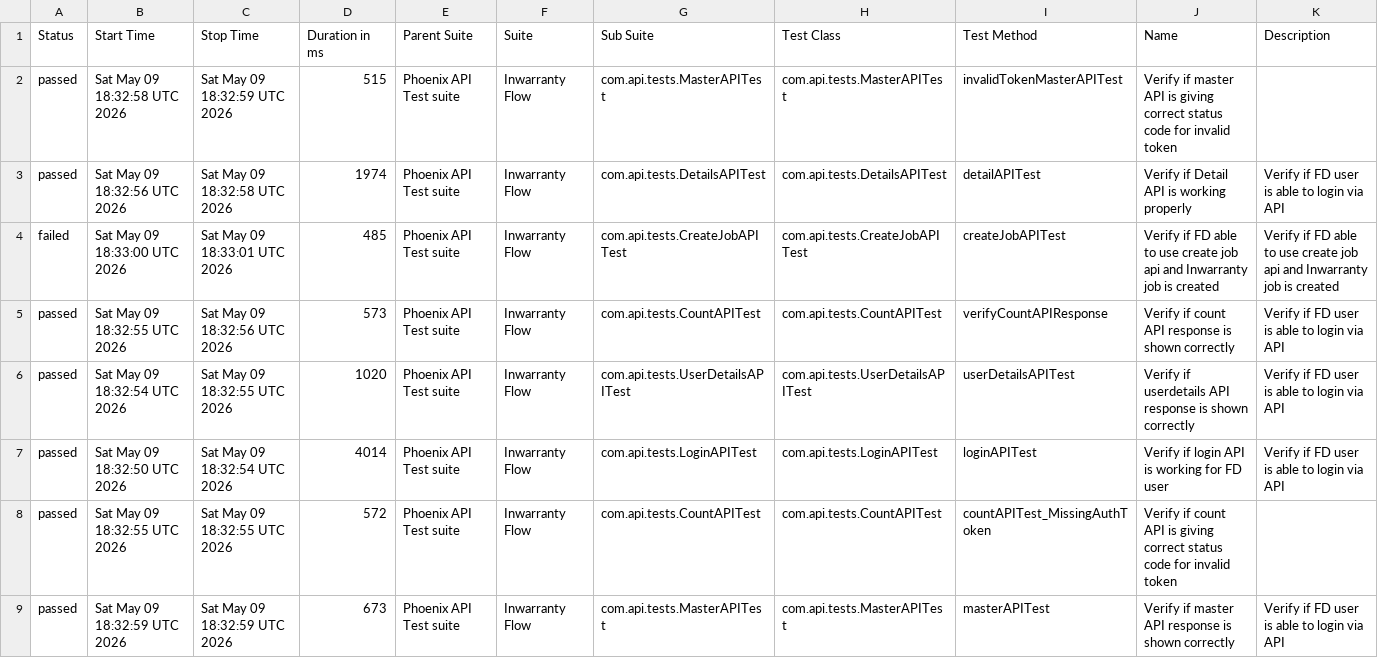
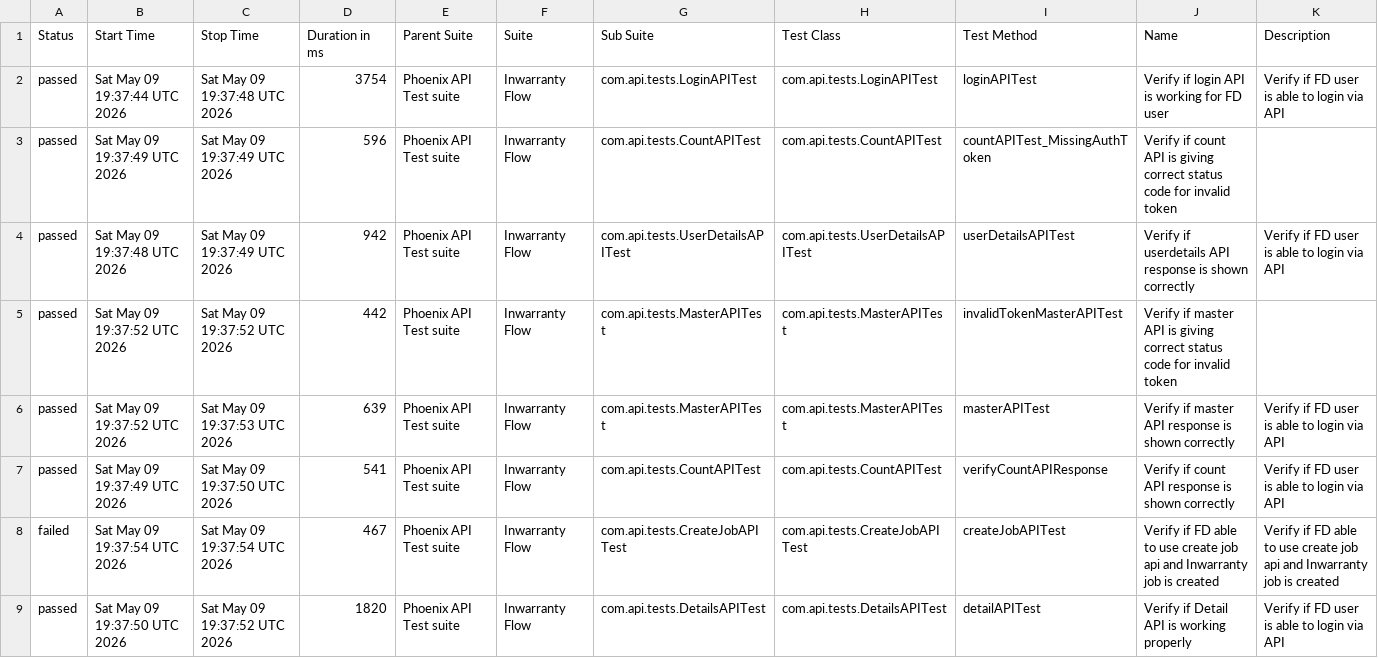
Before and after one commit to tusharS007/PhoenixTestAutomationFramework, a CSV file: data/suites.csv, drawn as a sheet.

```diff
--- a/data/suites.csv
+++ b/data/suites.csv
@@ -1,9 +1,9 @@
 "Status","Start Time","Stop Time","Duration in ms","Parent Suite","Suite","Sub Suite","Test Class","Test Method","Name","Description"
-"passed","Sat May 09 18:32:58 UTC 2026","Sat May 09 18:32:59 UTC 2026","515","Phoenix API Test suite","Inwarranty Flow","com.api.tests.MasterAPITest","com.api.tests.MasterAPITest","invalidTokenMasterAPITest","Verify if master API is giving correct status code for invalid token",""
-"passed","Sat May 09 18:32:56 UTC 2026","Sat May 09 18:32:58 UTC 2026","1974","Phoenix API Test suite","Inwarranty Flow","com.api.tests.DetailsAPITest","com.api.tests.DetailsAPITest","detailAPITest","Verify if Detail API is working properly","Verify if FD user is able to login via API"
-"failed","Sat May 09 18:33:00 UTC 2026","Sat May 09 18:33:01 UTC 2026","485","Phoenix API Test suite","Inwarranty Flow","com.api.tests.CreateJobAPITest","com.api.tests.CreateJobAPITest","createJobAPITest","Verify if FD able to use create job api and Inwarranty job is created","Verify if FD able to use create job api and Inwarranty job is created"
-"passed","Sat May 09 18:32:55 UTC 2026","Sat May 09 18:32:56 UTC 2026","573","Phoenix API Test suite","Inwarranty Flow","com.api.tests.CountAPITest","com.api.tests.CountAPITest","verifyCountAPIResponse","Verify if count API response is shown correctly","Verify if FD user is able to login via API"
-"passed","Sat May 09 18:32:54 UTC 2026","Sat May 09 18:32:55 UTC 2026","1020","Phoenix API Test suite","Inwarranty Flow","com.api.tests.UserDetailsAPITest","com.api.tests.UserDetailsAPITest","userDetailsAPITest","Verify if userdetails API response is shown correctly","Verify if FD user is able to login via API"
-"passed","Sat May 09 18:32:50 UTC 2026","Sat May 09 18:32:54 UTC 2026","4014","Phoenix API Test suite","Inwarranty Flow","com.api.tests.LoginAPITest","com.api.tests.LoginAPITest","loginAPITest","Verify if login API is working for FD user","Verify if FD user is able to login via API"
-"passed","Sat May 09 18:32:55 UTC 2026","Sat May 09 18:32:55 UTC 2026","572","Phoenix API Test suite","Inwarranty Flow","com.api.tests.CountAPITest","com.api.tests.CountAPITest","countAPITest_MissingAuthToken","Verify if count API is giving correct status code for invalid token",""
-"passed","Sat May 09 18:32:59 UTC 2026","Sat May 09 18:32:59 UTC 2026","673","Phoenix API Test suite","Inwarranty Flow","com.api.tests.MasterAPITest","com.api.tests.MasterAPITest","masterAPITest","Verify if master API response is shown correctly","Verify if FD user is able to login via API"
+"passed","Sat May 09 19:37:44 UTC 2026","Sat May 09 19:37:48 UTC 2026","3754","Phoenix API Test suite","Inwarranty Flow","com.api.tests.LoginAPITest","com.api.tests.LoginAPITest","loginAPITest","Verify if login API is working for FD user","Verify if FD user is able to login via API"
+"passed","Sat May 09 19:37:49 UTC 2026","Sat May 09 19:37:49 UTC 2026","596","Phoenix API Test suite","Inwarranty Flow","com.api.tests.CountAPITest","com.api.tests.CountAPITest","countAPITest_MissingAuthToken","Verify if count API is giving correct status code for invalid token",""
+"passed","Sat May 09 19:37:48 UTC 2026","Sat May 09 19:37:49 UTC 2026","942","Phoenix API Test suite","Inwarranty Flow","com.api.tests.UserDetailsAPITest","com.api.tests.UserDetailsAPITest","userDetailsAPITest","Verify if userdetails API response is shown correctly","Verify if FD user is able to login via API"
+"passed","Sat May 09 19:37:52 UTC 2026","Sat May 09 19:37:52 UTC 2026","442","Phoenix API Test suite","Inwarranty Flow","com.api.tests.MasterAPITest","com.api.tests.MasterAPITest","invalidTokenMasterAPITest","Verify if master API is giving correct status code for invalid token",""
+"passed","Sat May 09 19:37:52 UTC 2026","Sat May 09 19:37:53 UTC 2026","639","Phoenix API Test suite","Inwarranty Flow","com.api.tests.MasterAPITest","com.api.tests.MasterAPITest","masterAPITest","Verify if master API response is shown correctly","Verify if FD user is able to login via API"
+"passed","Sat May 09 19:37:49 UTC 2026","Sat May 09 19:37:50 UTC 2026","541","Phoenix API Test suite","Inwarranty Flow","com.api.tests.CountAPITest","com.api.tests.CountAPITest","verifyCountAPIResponse","Verify if count API response is shown correctly","Verify if FD user is able to login via API"
+"failed","Sat May 09 19:37:54 UTC 2026","Sat May 09 19:37:54 UTC 2026","467","Phoenix API Test suite","Inwarranty Flow","com.api.tests.CreateJobAPITest","com.api.tests.CreateJobAPITest","createJobAPITest","Verify if FD able to use create job api and Inwarranty job is created","Verify if FD able to use create job api and Inwarranty job is created"
+"passed","Sat May 09 19:37:50 UTC 2026","Sat May 09 19:37:52 UTC 2026","1820","Phoenix API Test suite","Inwarranty Flow","com.api.tests.DetailsAPITest","com.api.tests.DetailsAPITest","detailAPITest","Verify if Detail API is working properly","Verify if FD user is able to login via API"
```
Also changed, not shown: data/behaviors.csv, 58 other files.
